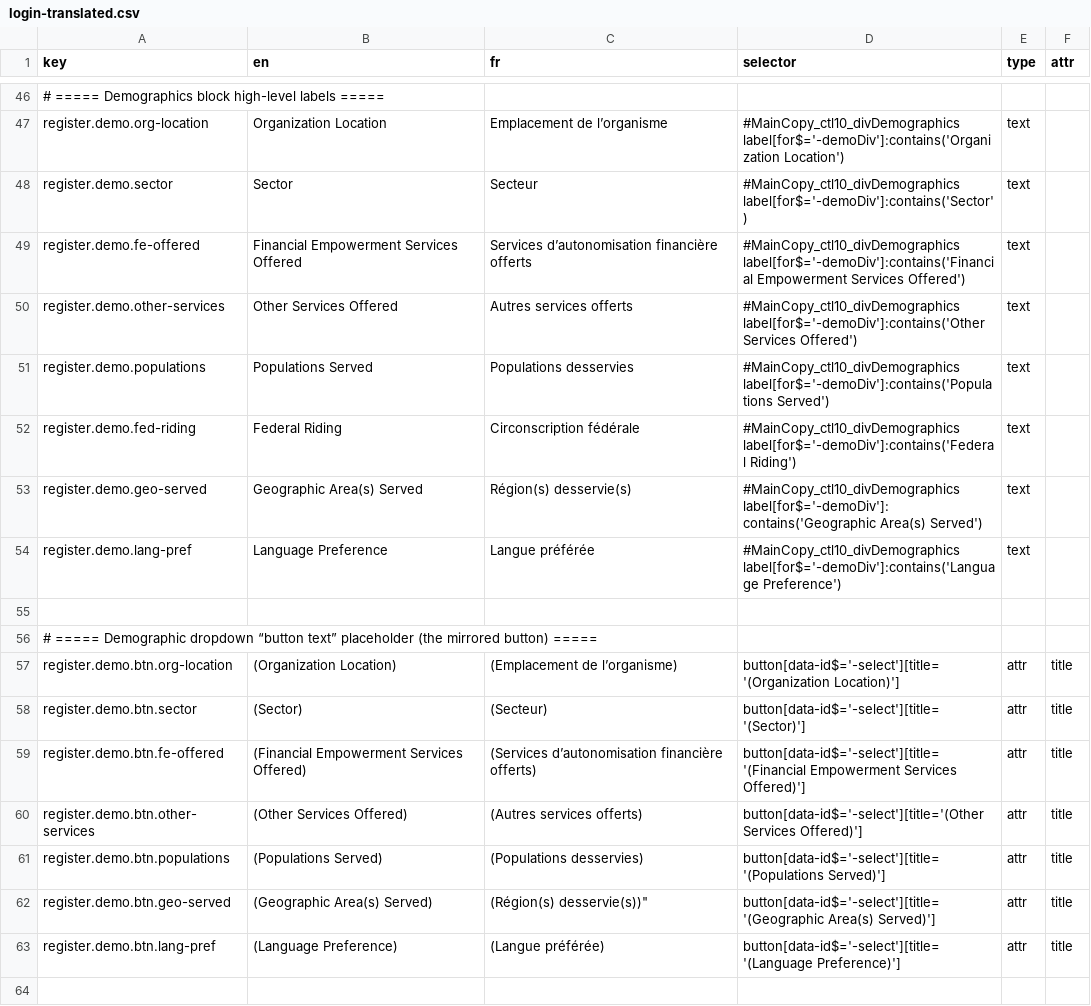
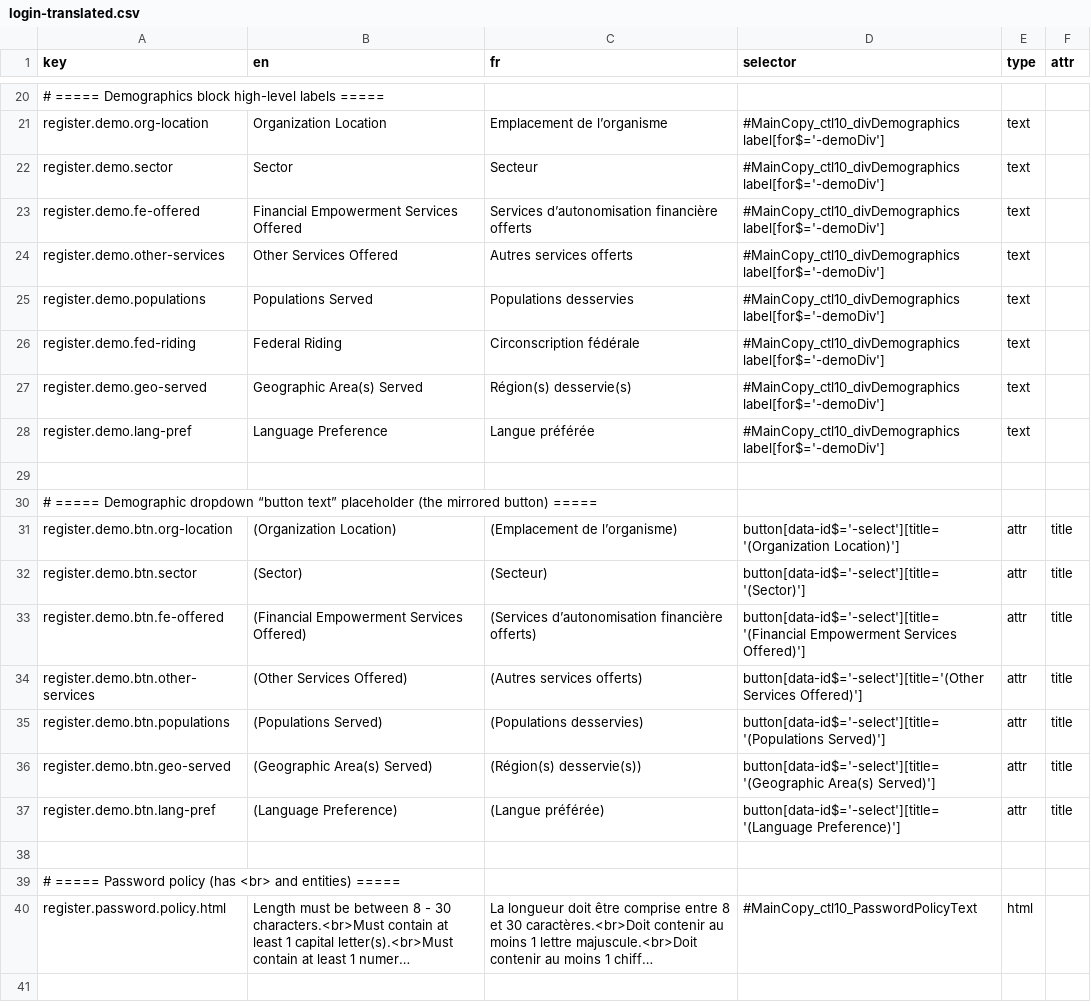
Before and after one commit to prospercanada/i18n-thrive, a CSV file: i18n-build/login-translated.csv, drawn as a sheet; only a part is shown, gaps mark what is left out; the shorter side is filled out with more unchanged rows; long unchanged cells end in …; addresses are those after the commit; the diff covers the shown part only; the diff names each change by its address in the sheet, - before the commit and + after, or states it on an @@ line.

```diff
--- a/i18n-build/login-translated.csv
+++ b/i18n-build/login-translated.csv
-D21 (selector): #MainCopy_ctl10_divDemographics label[for$='-demoDiv']:contains('Organization Location')
+D21 (selector): #MainCopy_ctl10_divDemographics label[for$='-demoDiv']
-D22 (selector): #MainCopy_ctl10_divDemographics label[for$='-demoDiv']:contains('Sector')
+D22 (selector): #MainCopy_ctl10_divDemographics label[for$='-demoDiv']
-D23 (selector): #MainCopy_ctl10_divDemographics label[for$='-demoDiv']:contains('Financial Empowerment Services Offered')
+D23 (selector): #MainCopy_ctl10_divDemographics label[for$='-demoDiv']
-D24 (selector): #MainCopy_ctl10_divDemographics label[for$='-demoDiv']:contains('Other Services Offered')
+D24 (selector): #MainCopy_ctl10_divDemographics label[for$='-demoDiv']
-D25 (selector): #MainCopy_ctl10_divDemographics label[for$='-demoDiv']:contains('Populations Served')
+D25 (selector): #MainCopy_ctl10_divDemographics label[for$='-demoDiv']
-D26 (selector): #MainCopy_ctl10_divDemographics label[for$='-demoDiv']:contains('Federal Riding')
+D26 (selector): #MainCopy_ctl10_divDemographics label[for$='-demoDiv']
-D27 (selector): #MainCopy_ctl10_divDemographics label[for$='-demoDiv']:contains('Geographic Area(s) Served')
+D27 (selector): #MainCopy_ctl10_divDemographics label[for$='-demoDiv']
-D28 (selector): #MainCopy_ctl10_divDemographics label[for$='-demoDiv']:contains('Language Preference')
+D28 (selector): #MainCopy_ctl10_divDemographics label[for$='-demoDiv']
-C36 (fr): (Région(s) desservie(s))"
+C36 (fr): (Région(s) desservie(s))
```
Also changed, not shown: 26 removed rows elsewhere in this file, 9 other files.
